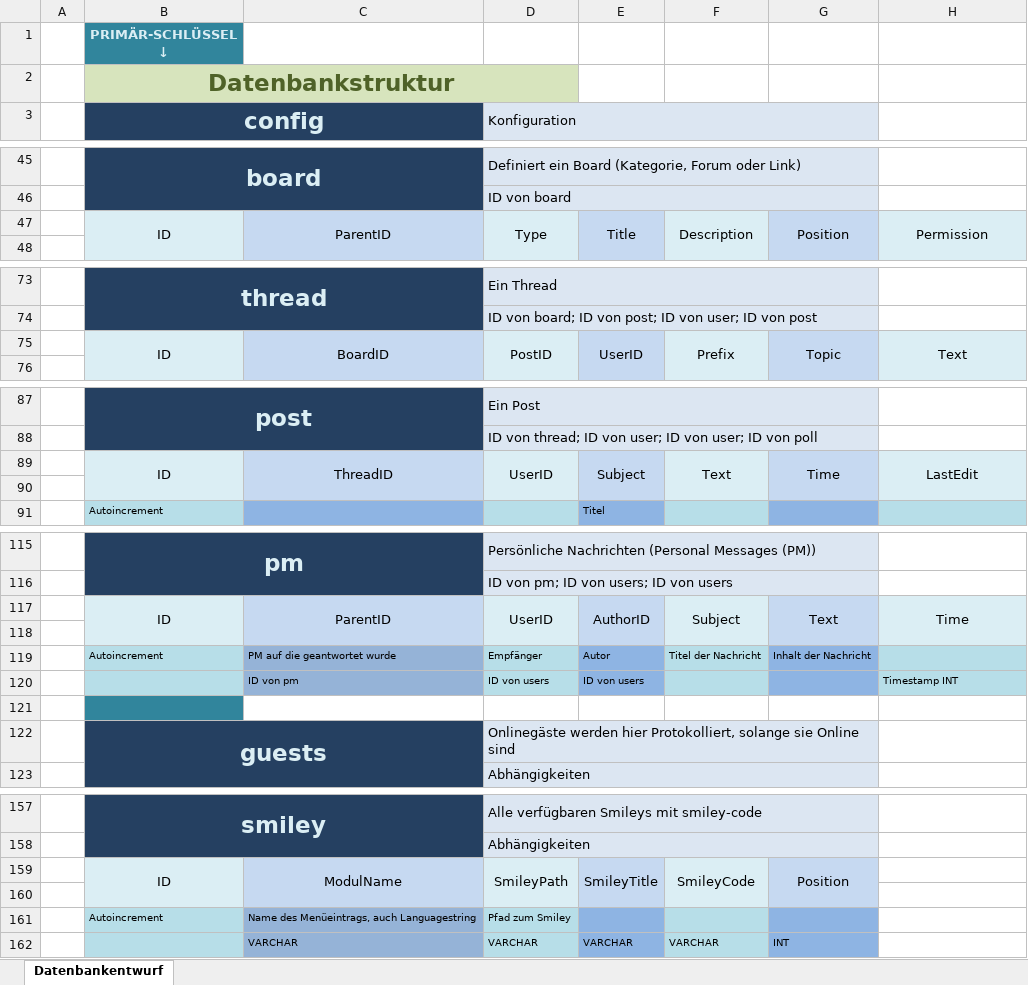
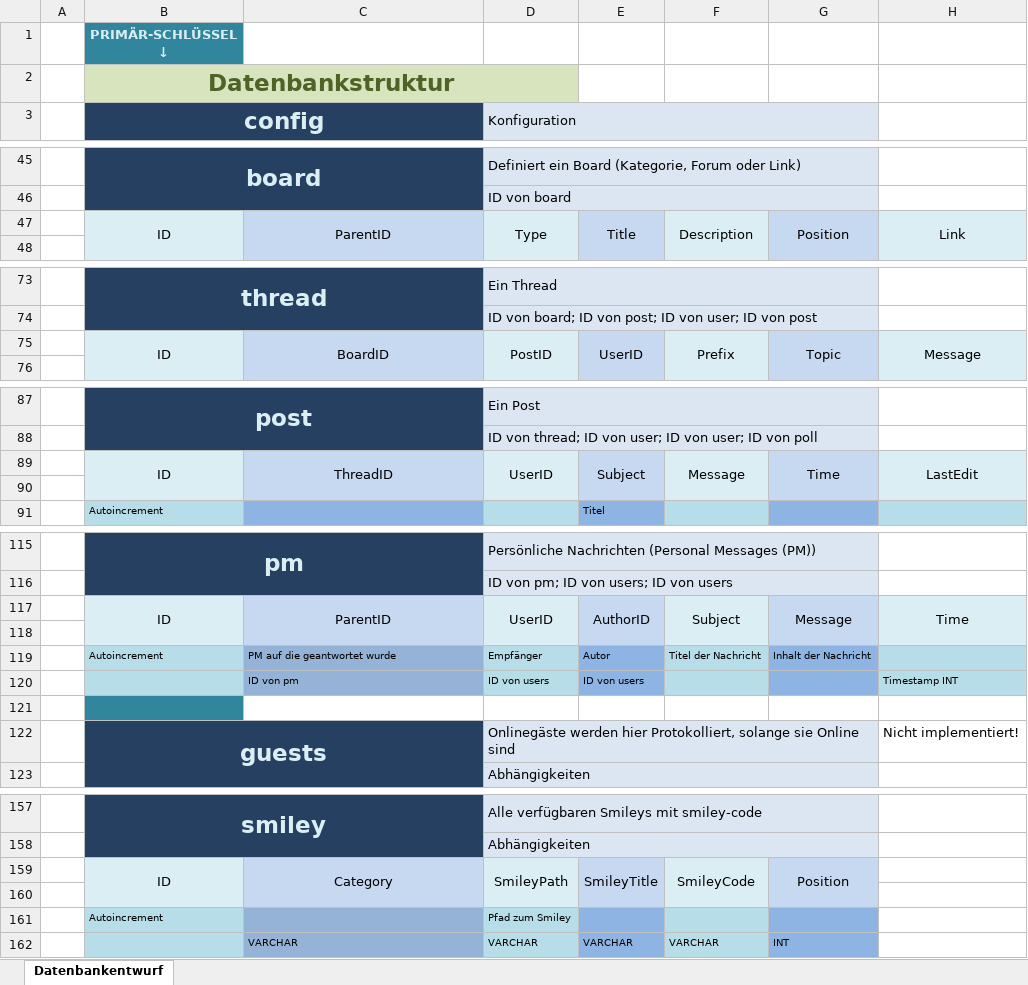
Before and after one commit to SilexLab/Board, an Excel workbook: Draft/Datenbankstruktur.xlsx, sheet Datenbankentwurf, drawn as a sheet; only a part is shown, gaps mark what is left out; values as stored, in another font and other column widths than the file's, no borders; the diff names each change by its address in the sheet, - before the commit and + after, or states it on an @@ line.

```diff
--- a/Draft/Datenbankstruktur.xlsx (sheet Datenbankentwurf)
+++ b/Draft/Datenbankstruktur.xlsx (sheet Datenbankentwurf)
-H47: Permission
+H47: Link
-H75: Text
+H75: Message
-F89: Text
+F89: Message
-G117: Text
+G117: Message
-H122: (empty)
+H122: Nicht implementiert!
-C159: ModulName
+C159: Category
-C161: Name des Menüeintrags, auch Languagestring
+C161: (empty)
```
Also changed, not shown: 9 other files.
